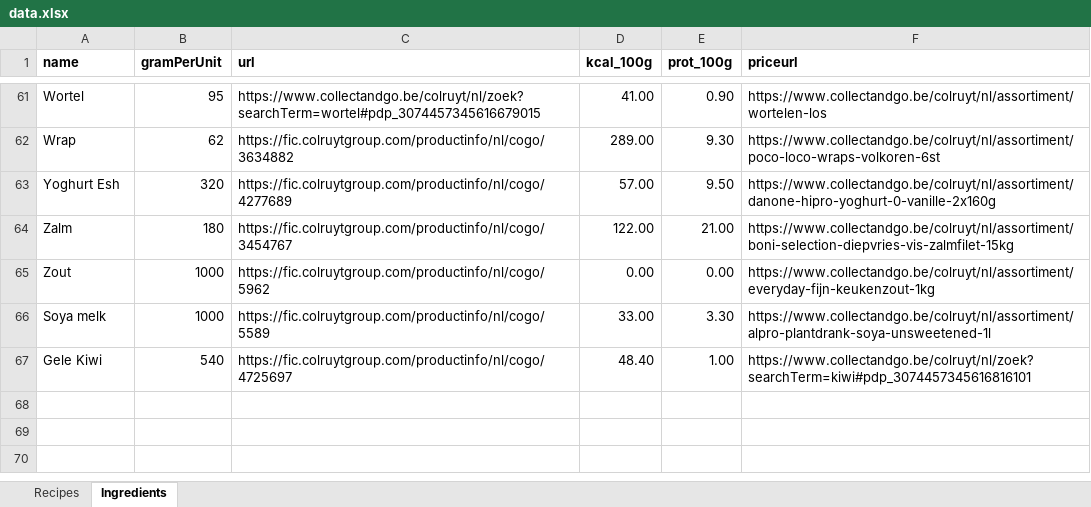
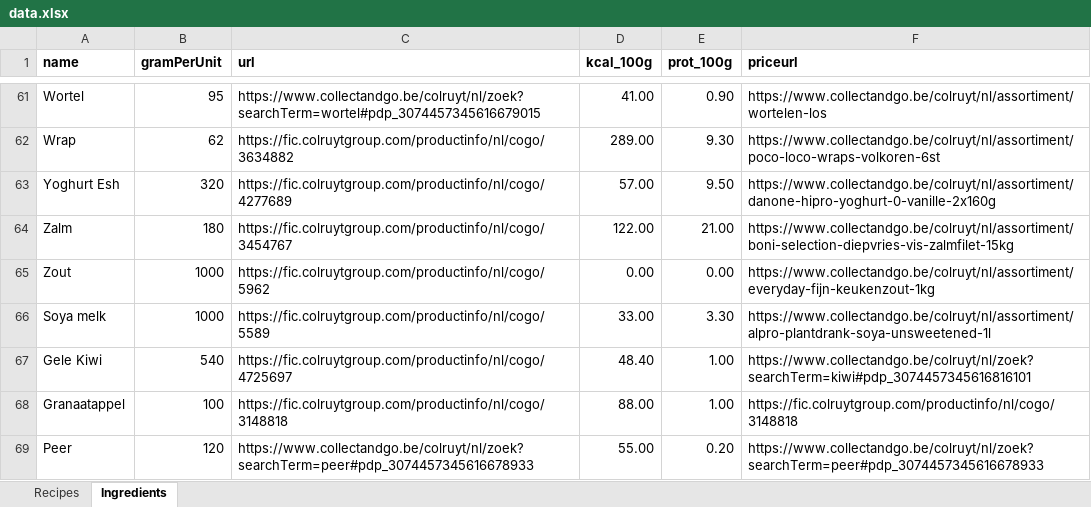
Before and after one commit to Callistah/Grocery_list, an Excel workbook: Excel_files/data.xlsx, sheet Ingredients, drawn as a sheet; only a part is shown, gaps mark what is left out; values as stored, in another font and other column widths than the file's, no borders; the diff names each change by its address in the sheet, - before the commit and + after, or states it on an @@ line.

```diff
--- a/Excel_files/data.xlsx (sheet Ingredients)
+++ b/Excel_files/data.xlsx (sheet Ingredients)
+row 68: Granaatappel | 100 | https://fic.colruytgroup.com/productinfo/nl/cogo/3148818 | 88.00 | 1.00 | https://fic.colruytgroup.com/productinfo/nl/cogo/3148818
+row 69: Peer | 120 | https://www.collectandgo.be/colruyt/nl/zoek?searchTerm=peer#pdp_3074457345616678933 | 55.00 | 0.20 | https://www.collectandgo.be/colruyt/nl/zoek?searchTerm=peer#pdp_3074457345616678933
```
Also changed, not shown: Excel_files/Log/Grocery_List_Log.xlsx, 1 other file.
